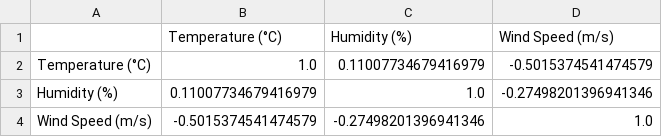
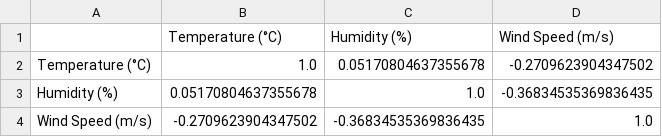
Before and after one commit to kevsanmm/TableauProjects, a CSV file: proyecto-open-weather/data/output/correlation_matrix.csv, drawn as a sheet.

```diff
--- a/proyecto-open-weather/data/output/correlation_matrix.csv
+++ b/proyecto-open-weather/data/output/correlation_matrix.csv
@@ -1,4 +1,4 @@
 ,Temperature (°C),Humidity (%),Wind Speed (m/s)
-Temperature (°C),1.0,0.11007734679416979,-0.5015374541474579
-Humidity (%),0.11007734679416979,1.0,-0.27498201396941346
-Wind Speed (m/s),-0.5015374541474579,-0.27498201396941346,1.0
+Temperature (°C),1.0,0.05170804637355678,-0.2709623904347502
+Humidity (%),0.05170804637355678,1.0,-0.36834535369836435
+Wind Speed (m/s),-0.2709623904347502,-0.36834535369836435,1.0
```
Also changed, not shown: proyecto-open-weather/data/output/continent_weather_stats.csv, proyecto-open-weather/data/output/scatter_temperature_humidity.csv, 20 other files.
